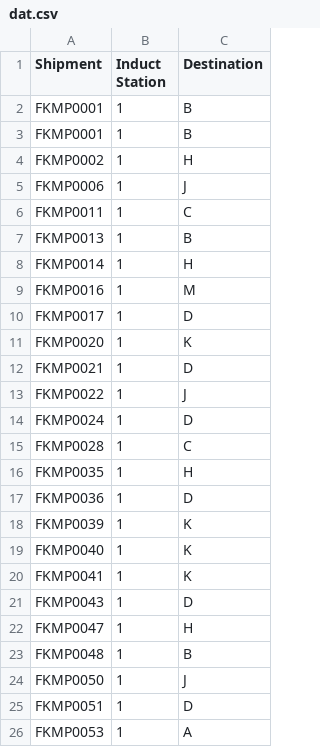
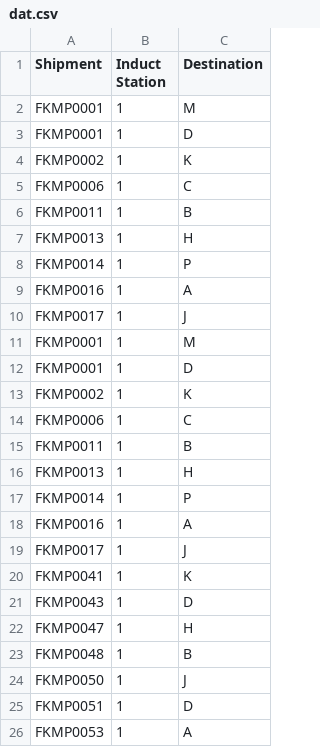
Before and after one commit to i-sahajmistry/Flipkart-Grid-3.0, a CSV file: Round 2/dat.csv, drawn as a sheet; only a part is shown; the diff covers the shown part only.

```diff
--- a/Round 2/dat.csv
+++ b/Round 2/dat.csv
@@ -1,20 +1,20 @@
 Shipment,Induct Station,Destination
-FKMP0001,1,B
-FKMP0001,1,B
-FKMP0002,1,H
-FKMP0006,1,J
-FKMP0011,1,C
-FKMP0013,1,B
-FKMP0014,1,H
-FKMP0016,1,M
-FKMP0017,1,D
-FKMP0020,1,K
-FKMP0021,1,D
-FKMP0022,1,J
-FKMP0024,1,D
-FKMP0028,1,C
-FKMP0035,1,H
-FKMP0036,1,D
-FKMP0039,1,K
-FKMP0040,1,K
+FKMP0001,1,M
+FKMP0001,1,D
+FKMP0002,1,K
+FKMP0006,1,C
+FKMP0011,1,B
+FKMP0013,1,H
+FKMP0014,1,P
+FKMP0016,1,A
+FKMP0017,1,J
+FKMP0001,1,M
+FKMP0001,1,D
+FKMP0002,1,K
+FKMP0006,1,C
+FKMP0011,1,B
+FKMP0013,1,H
+FKMP0014,1,P
+FKMP0016,1,A
+FKMP0017,1,J
 FKMP0041,1,K
```
Also changed, not shown: 8 added rows, 9 removed rows and 11 edited cells elsewhere in this file, Round 2/data.csv, 3 other files.
